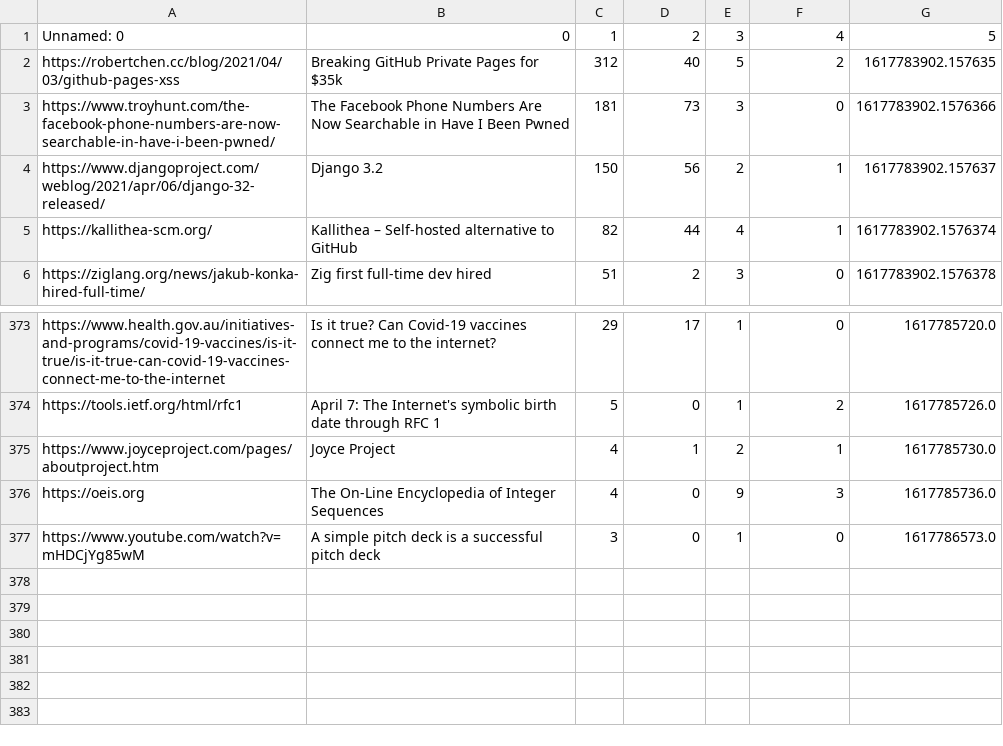
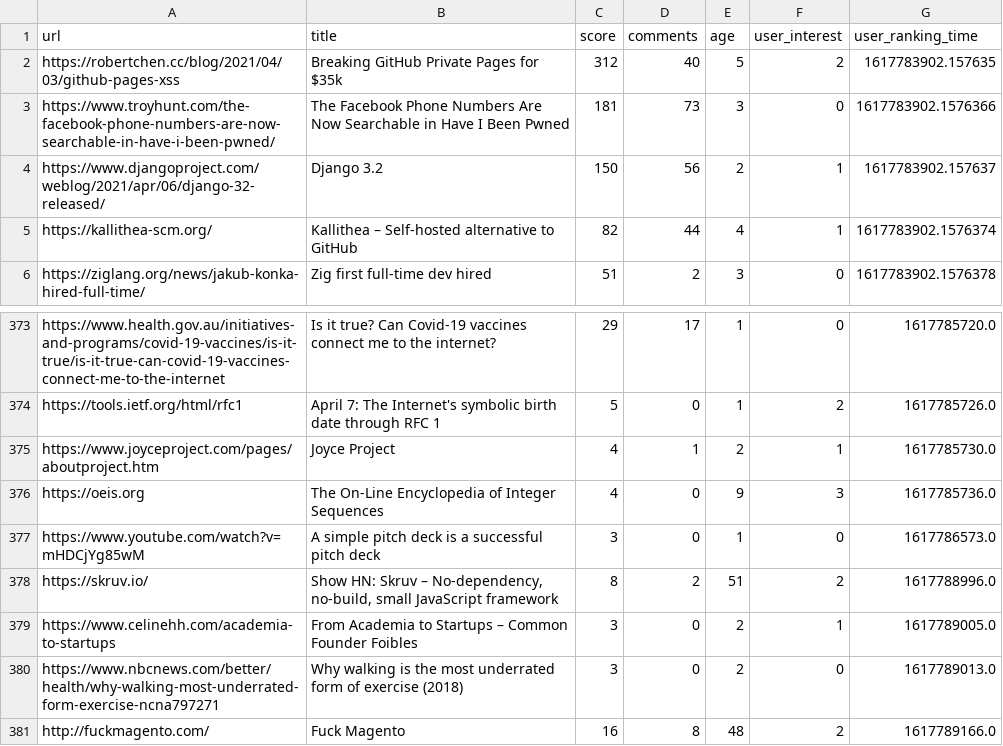
Before and after one commit to jawline/mlYcPreferences, a CSV file: user.csv, drawn as a sheet; only a part is shown, gaps mark what is left out.

Commit message:
Cleaning up the user CSV, sanitizing data

```diff
--- a/user.csv
+++ b/user.csv
@@ -1,2 +1,2 @@
-Unnamed: 0,0,1,2,3,4,5
+url,title,score,comments,age,user_interest,user_ranking_time
 https://robertchen.cc/blog/2021/04/03/github-pages-xss,Breaking GitHub Private Pages for $35k,312,40,5,2,1617783902.157635
@@ -377 +377,5 @@ https://oeis.org,The On-Line Encyclopedia of Integer Sequences,4,0,9,3,161778573
 https://www.youtube.com/watch?v=mHDCjYg85wM,A simple pitch deck is a successful pitch deck,3,0,1,0,1617786573.0
+https://skruv.io/,"Show HN: Skruv – No-dependency, no-build, small JavaScript framework",8,2,51,2,1617788996.0
+https://www.celinehh.com/academia-to-startups,From Academia to Startups – Common Founder Foibles,3,0,2,1,1617789005.0
+https://www.nbcnews.com/better/health/why-walking-most-underrated-form-exercise-ncna797271,Why walking is the most underrated form of exercise (2018),3,0,2,0,1617789013.0
+http://fuckmagento.com/,Fuck Magento,16,8,48,2,1617789166.0
```
Also changed, not shown: 4 other files.
